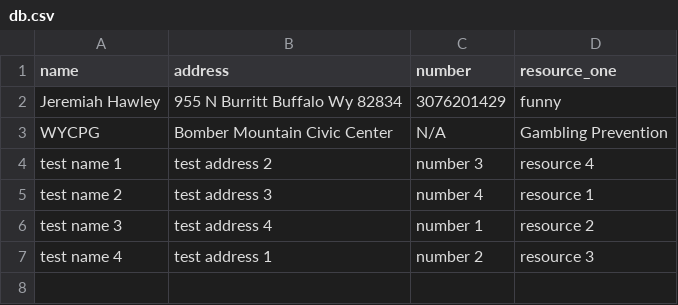
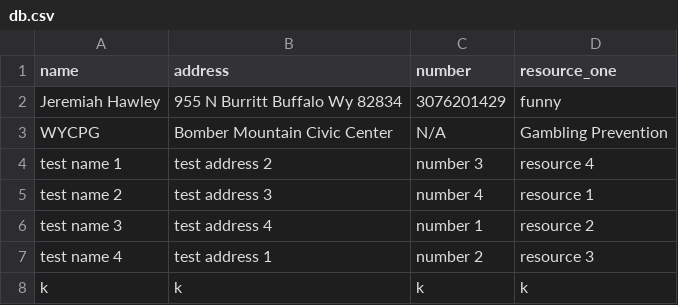
Before and after one commit to JeremiahHawley/fbla_2024_Project, a CSV file: data/db.csv, drawn as a sheet.

```diff
--- a/data/db.csv
+++ b/data/db.csv
@@ -7 +7,2 @@ test name 3,test address 4,number 1,resource 2
 test name 4,test address 1,number 2,resource 3
+k,k,k,k
```
Also changed, not shown: 4 other files.
